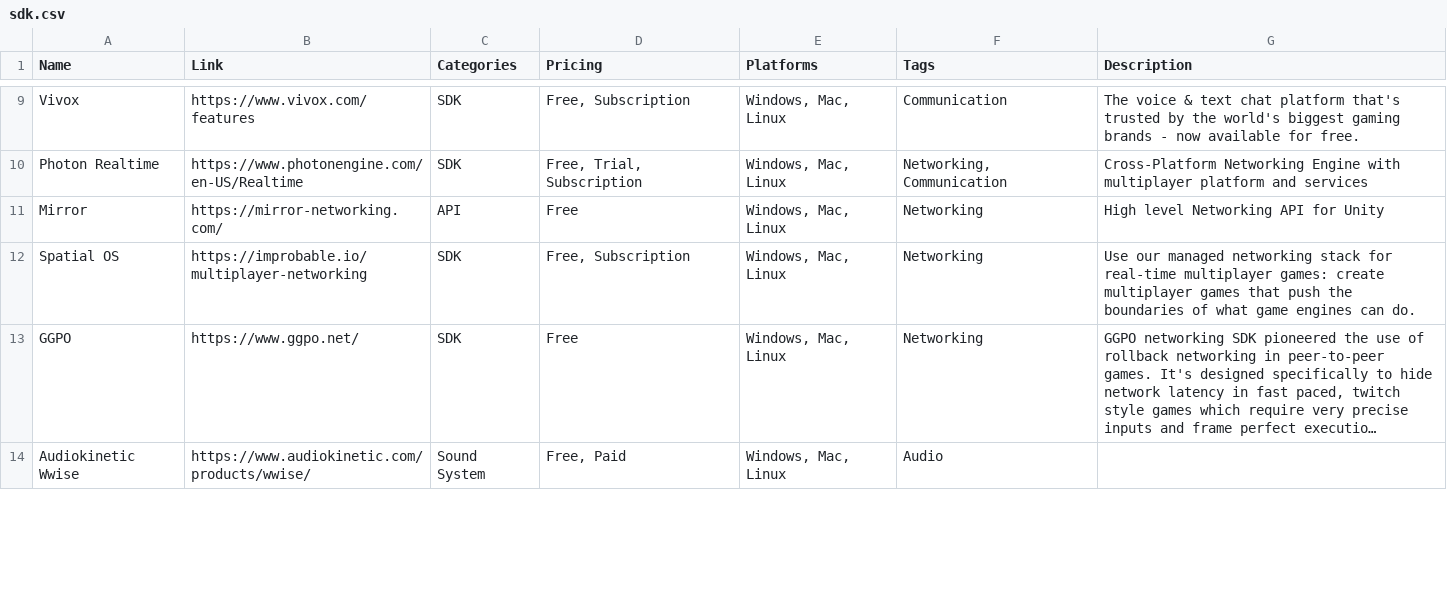
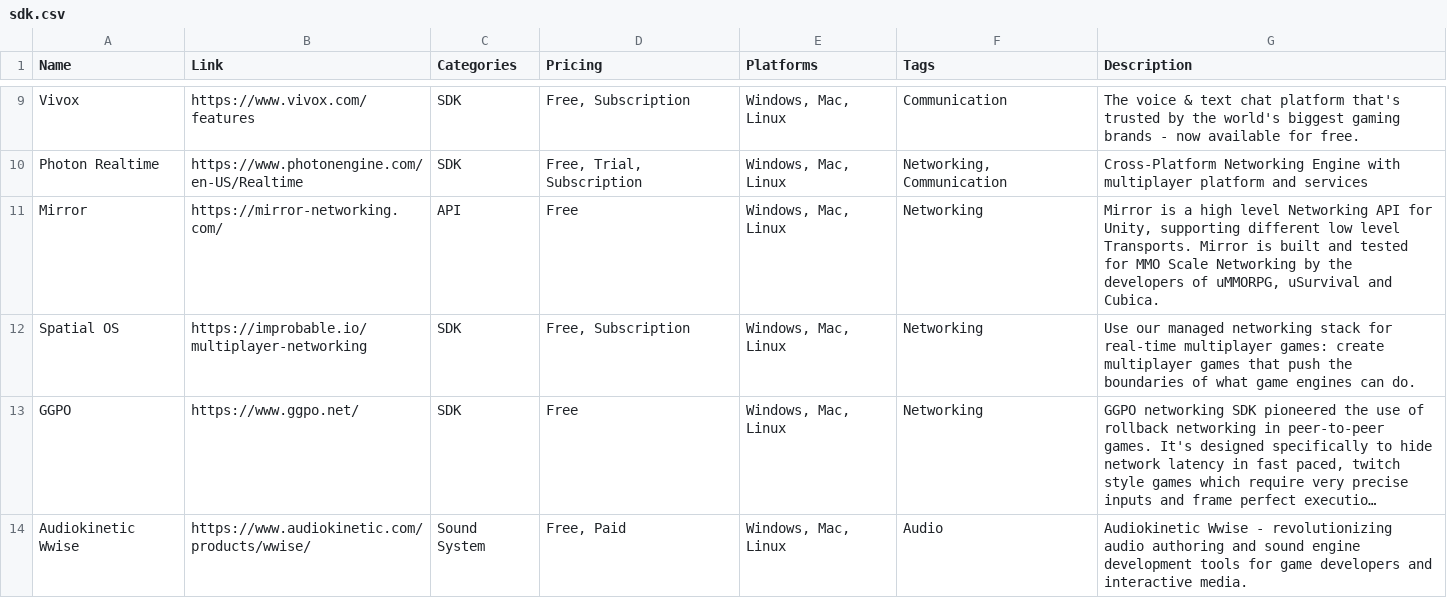
Before and after one commit to jackmelcher/gamedevelop.io, a CSV file: csv/sdk.csv, drawn as a sheet; only a part is shown, gaps mark what is left out; long unchanged cells end in …; the diff covers the shown part only; the diff names each change by its address in the sheet, - before the commit and + after, or states it on an @@ line.

Commit message:
Updated more resource descriptions. Website, video, vcs, security, sdk, pop, monetization, hardware, communication, business, backend, analytics.

```diff
--- a/csv/sdk.csv
+++ b/csv/sdk.csv
-G11 (Description): High level Networking API for Unity
+G11 (Description): Mirror is a high level Networking API for Unity, supporting different low level Transports. Mirror is built and tested for MMO Scale Networking by the developers of uMMORPG, uSurvival and Cubica.
-G14 (Description): (empty)
+G14 (Description): Audiokinetic Wwise - revolutionizing audio authoring and sound engine development tools for game developers and interactive media.
```
Also changed, not shown: 11 edited cells elsewhere in this file, csv/monetization.csv, csv/pop.csv, 16 other files.
